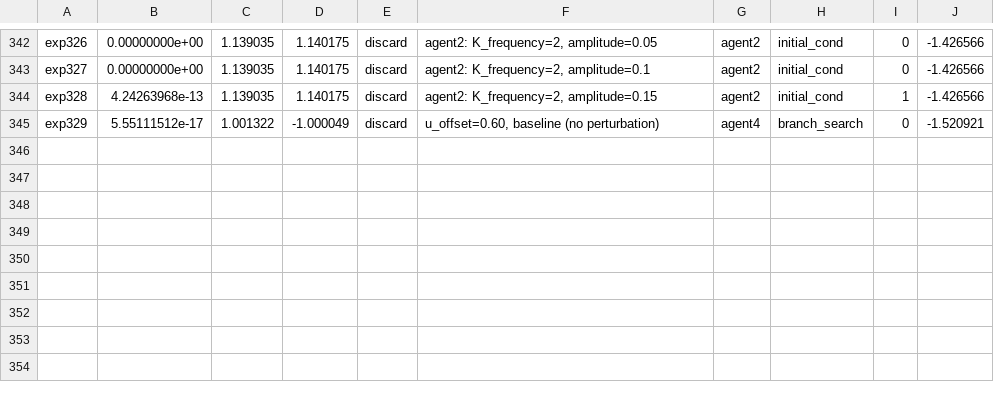
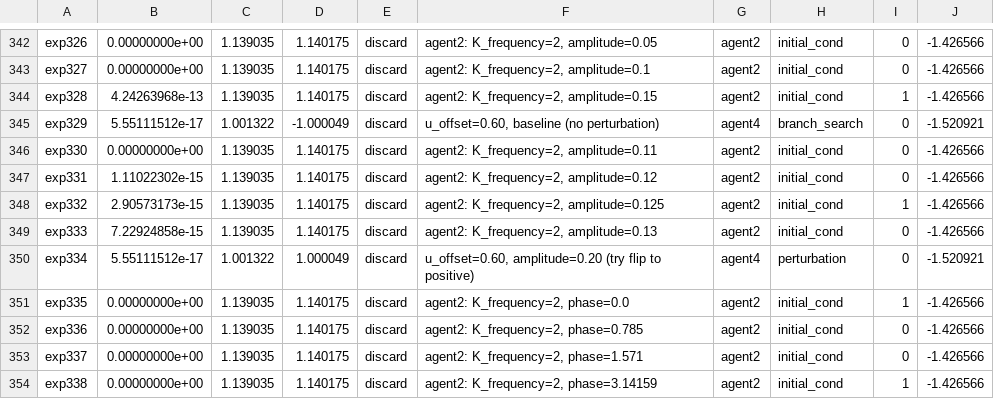
Before and after one commit to bigsnarfdude/researchRalph, a TSV file: domains/nirenberg-1d-chaos-haiku-h6-8agent-37/results.tsv, drawn as a sheet; only a part is shown, gaps mark what is left out.

```diff
--- a/domains/nirenberg-1d-chaos-haiku-h6-8agent-37/results.tsv
+++ b/domains/nirenberg-1d-chaos-haiku-h6-8agent-37/results.tsv
@@ -345 +345,10 @@ exp328	4.24263968e-13	1.139035	1.140175	discard	agent2: K_frequency=2, amplitude
 exp329	5.55111512e-17	1.001322	-1.000049	discard	u_offset=0.60, baseline (no perturbation)	agent4	branch_search	0	-1.520921
+exp330	0.00000000e+00	1.139035	1.140175	discard	agent2: K_frequency=2, amplitude=0.11	agent2	initial_cond	0	-1.426566
+exp331	1.11022302e-15	1.139035	1.140175	discard	agent2: K_frequency=2, amplitude=0.12	agent2	initial_cond	0	-1.426566
+exp332	2.90573173e-15	1.139035	1.140175	discard	agent2: K_frequency=2, amplitude=0.125	agent2	initial_cond	1	-1.426566
+exp333	7.22924858e-15	1.139035	1.140175	discard	agent2: K_frequency=2, amplitude=0.13	agent2	initial_cond	0	-1.426566
+exp334	5.55111512e-17	1.001322	1.000049	discard	u_offset=0.60, amplitude=0.20 (try flip to positive)	agent4	perturbation	0	-1.520921
+exp335	0.00000000e+00	1.139035	1.140175	discard	agent2: K_frequency=2, phase=0.0	agent2	initial_cond	1	-1.426566
+exp336	0.00000000e+00	1.139035	1.140175	discard	agent2: K_frequency=2, phase=0.785	agent2	initial_cond	0	-1.426566
+exp337	0.00000000e+00	1.139035	1.140175	discard	agent2: K_frequency=2, phase=1.571	agent2	initial_cond	0	-1.426566
+exp338	0.00000000e+00	1.139035	1.140175	discard	agent2: K_frequency=2, phase=3.14159	agent2	initial_cond	1	-1.426566
```
Also changed, not shown: domains/nirenberg-1d-chaos-haiku-h1-control/results.tsv, 52 other files.
